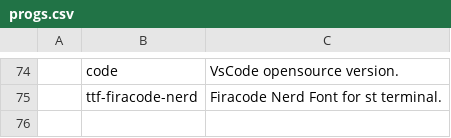
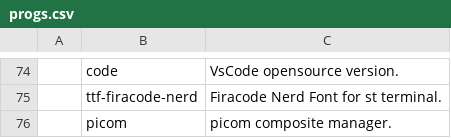
Before and after one commit to shourovrm/LARBS, a CSV file: static/progs.csv, drawn as a sheet; only a part is shown, gaps mark what is left out; the diff names each change by its address in the sheet, - before the commit and + after, or states it on an @@ line.

Commit message:
Update progs.csv

```diff
--- a/static/progs.csv
+++ b/static/progs.csv
+row 76:  | picom | picom composite manager.
```
